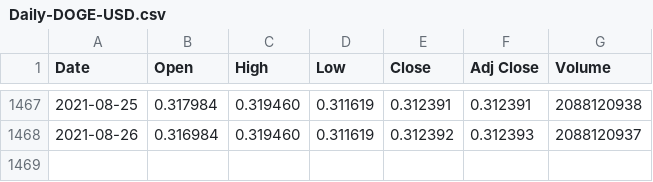
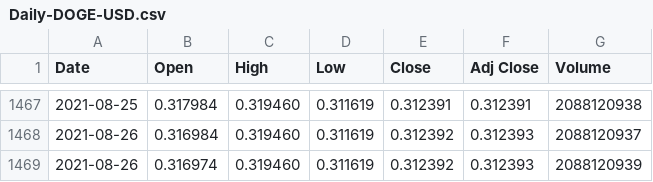
Before and after one commit to Dev232-rock/CryptoMarketPredictor, a CSV file: Daily-DOGE-USD.csv, drawn as a sheet; only a part is shown, gaps mark what is left out; the diff names each change by its address in the sheet, - before the commit and + after, or states it on an @@ line.

Commit message:
Update Daily-DOGE-USD.csv

```diff
--- a/Daily-DOGE-USD.csv
+++ b/Daily-DOGE-USD.csv
+row 1469: 2021-08-26 | 0.316974 | 0.319460 | 0.311619 | 0.312392 | 0.312393 | 2088120939
```
